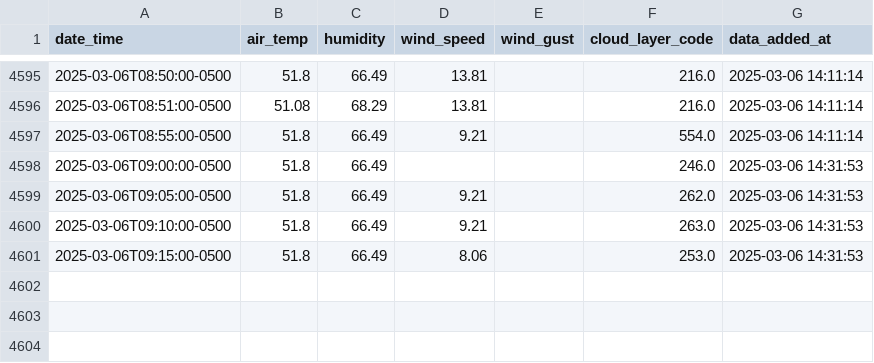
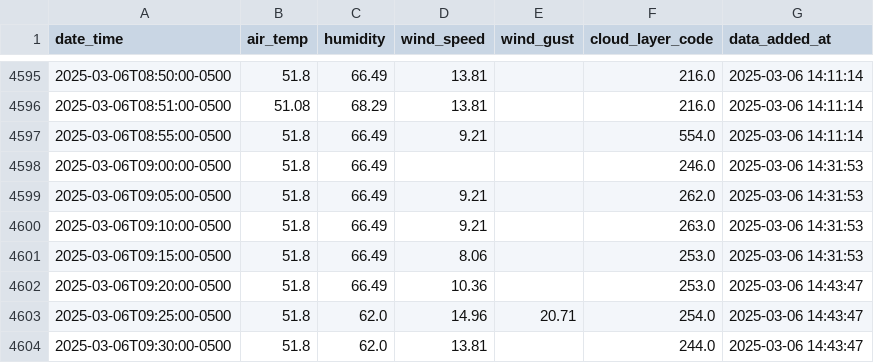
Before and after one commit to coopfos/KLGA, a CSV file: weather_data.csv, drawn as a sheet; only a part is shown, gaps mark what is left out.

Commit message:
Update weather data

```diff
--- a/weather_data.csv
+++ b/weather_data.csv
@@ -4601 +4601,4 @@ date_time,air_temp,humidity,wind_speed,wind_gust,cloud_layer_code,data_added_at
 2025-03-06T09:15:00-0500,51.8,66.49,8.06,,253.0,2025-03-06 14:31:53
+2025-03-06T09:20:00-0500,51.8,66.49,10.36,,253.0,2025-03-06 14:43:47
+2025-03-06T09:25:00-0500,51.8,62.0,14.96,20.71,254.0,2025-03-06 14:43:47
+2025-03-06T09:30:00-0500,51.8,62.0,13.81,,244.0,2025-03-06 14:43:47
```
